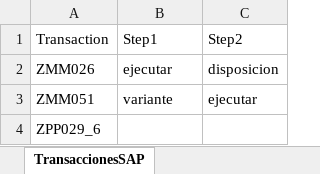
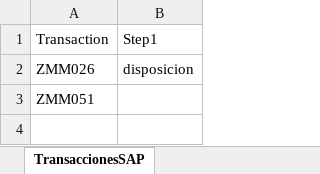
Before and after one commit to WilliamFallaAci/AMP22_RequisitosCalidadPedidoProveedor, an Excel workbook: Data/Input/TransaccionesSAP.xlsx, sheet TransaccionesSAP, drawn as a sheet; values as stored, in another font and other column widths than the file's, no borders; the diff names each change by its address in the sheet, - before the commit and + after, or states it on an @@ line.

```diff
--- a/Data/Input/TransaccionesSAP.xlsx (sheet TransaccionesSAP)
+++ b/Data/Input/TransaccionesSAP.xlsx (sheet TransaccionesSAP)
-column C, rows 1-3: Step2 | disposicion | ejecutar
-B2: ejecutar
+B2: disposicion
-B3: variante
+B3: (empty)
-row 4: ZPP029_6
```
Also changed, not shown: Data/Config.xlsx, 2 other files.
